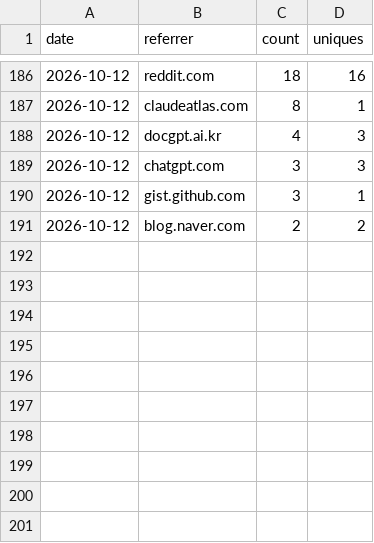
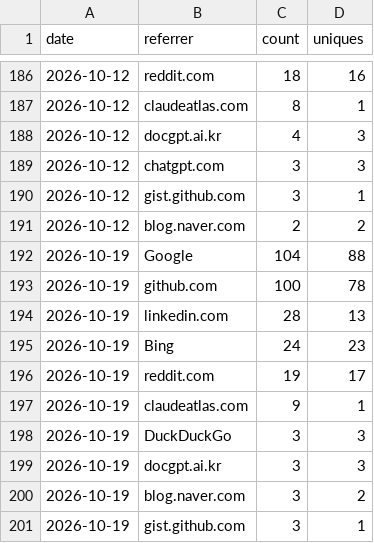
Before and after one commit to Aperivue/medsci-skills, a CSV file: referrers_log.csv, drawn as a sheet; only a part is shown, gaps mark what is left out.

```diff
--- a/referrers_log.csv
+++ b/referrers_log.csv
@@ -191 +191,11 @@ date,referrer,count,uniques
 "2026-10-12","blog.naver.com",2,2
+"2026-10-19","Google",104,88
+"2026-10-19","github.com",100,78
+"2026-10-19","linkedin.com",28,13
+"2026-10-19","Bing",24,23
+"2026-10-19","reddit.com",19,17
+"2026-10-19","claudeatlas.com",9,1
+"2026-10-19","DuckDuckGo",3,3
+"2026-10-19","docgpt.ai.kr",3,3
+"2026-10-19","blog.naver.com",3,2
+"2026-10-19","gist.github.com",3,1
```
Also changed, not shown: paths_log.csv, traffic_log.csv.
